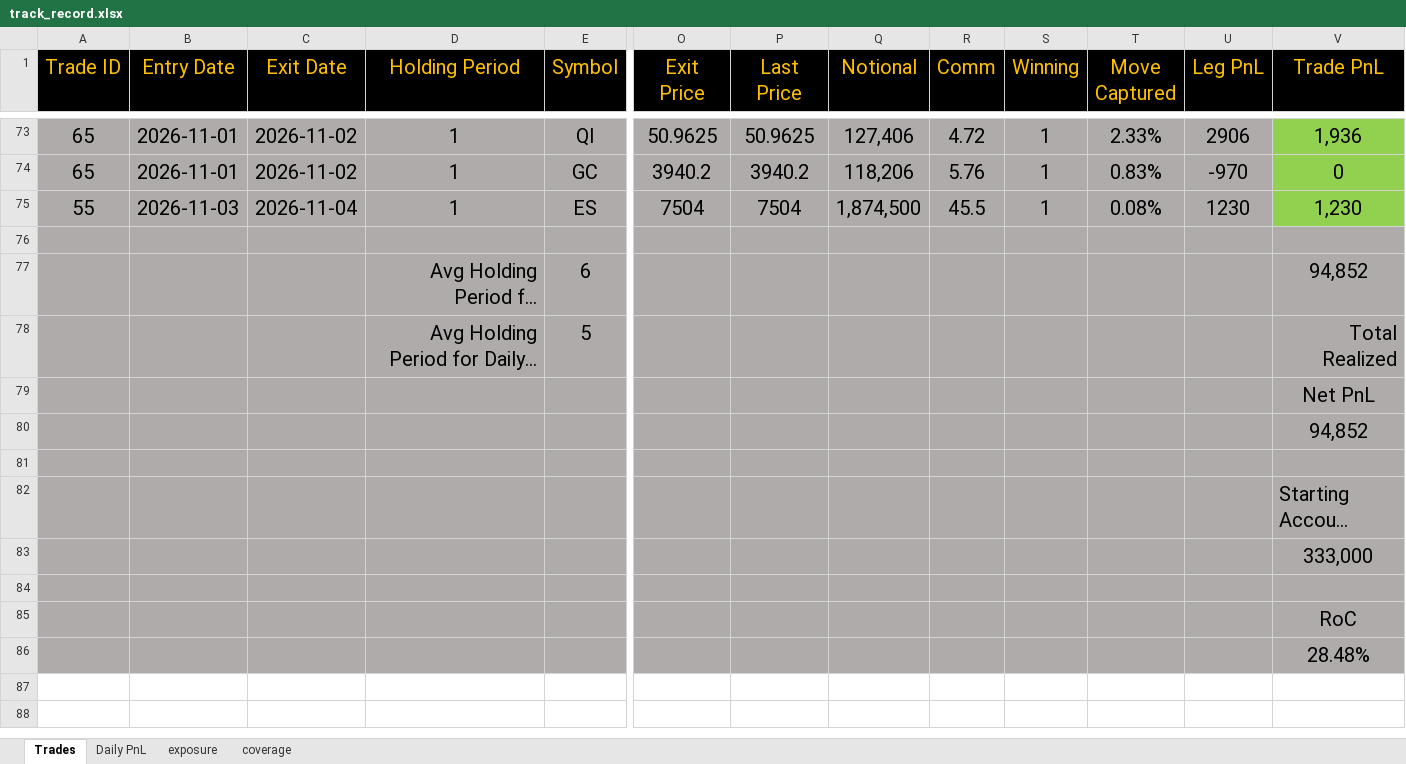
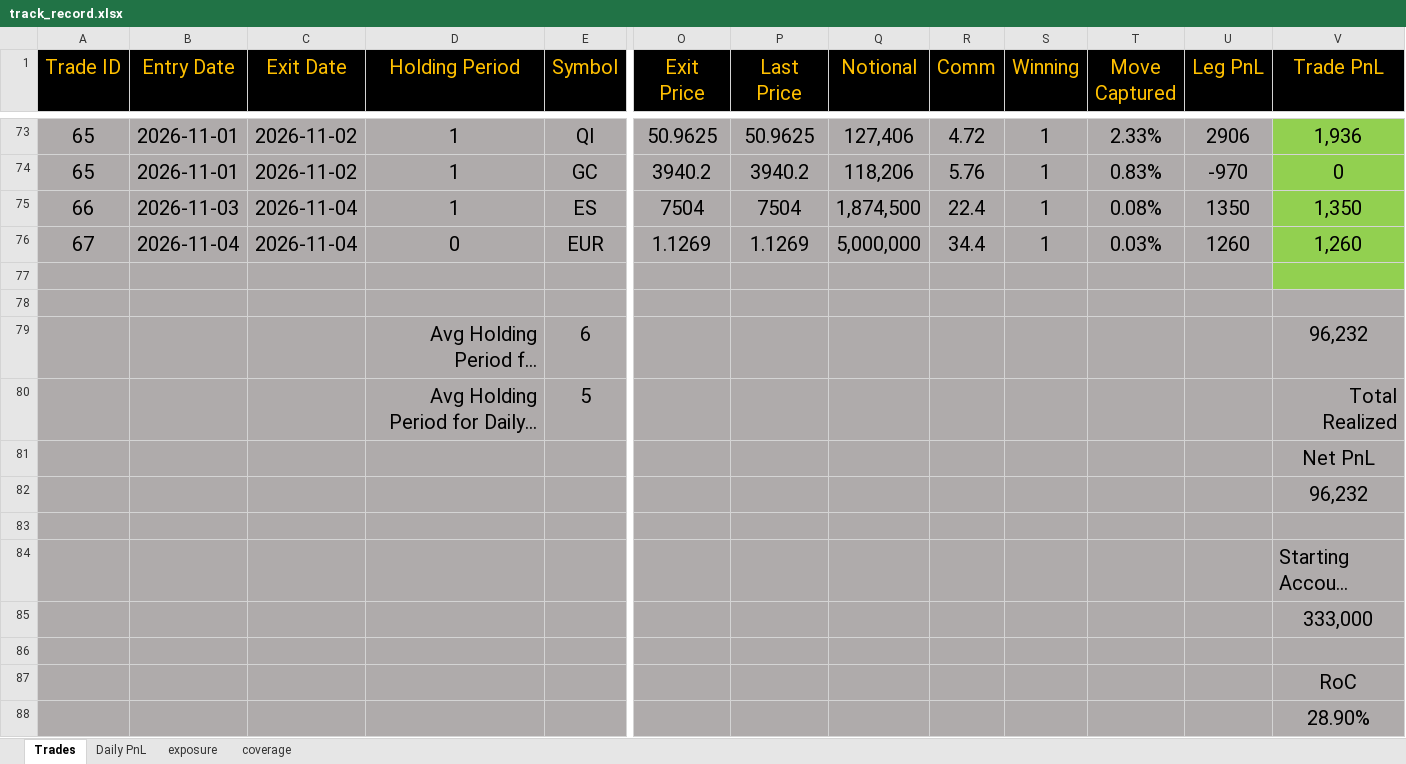
Before and after one commit to bkayabkaya/bookmonitor, an Excel workbook: track_record.xlsx, sheet Trades, drawn as a sheet; only a part is shown, gaps mark what is left out; long unchanged cells end in …; values as stored, in another font and other column widths than the file's, no borders; addresses are those after the commit; rows hold the shown columns only; the diff names each change by its address in the sheet, - before the commit and + after, or states it on an @@ line.

```diff
--- a/track_record.xlsx (sheet Trades)
+++ b/track_record.xlsx (sheet Trades)
-A75 (Trade ID): 55
+A75 (Trade ID): 66
-R75 (Comm): 45.5
+R75 (Comm): 22.4
-U75 (Leg PnL): 1230
+U75 (Leg PnL): 1350
-V75 (Trade PnL): 1,230
+V75 (Trade PnL): 1,350
+row 76: 67 | 2026-11-04 | 2026-11-04 | 0 | EUR | 1.1269 | 1.1269 | 5,000,000 | 34.4 | 1 | 0.03% | 1260 | 1,260
-V77 fill: #AFABAB
+V77 fill: #92D050
+row 78: (empty)
-V79 (Trade PnL): 94,852
+V79 (Trade PnL): 96,232
-V82 (Trade PnL): 94,852
+V82 (Trade PnL): 96,232
-V88 (Trade PnL): 28.48%
+V88 (Trade PnL): 28.90%
```
Also changed, not shown: sheet exposure, sheet Daily PnL, 1 other file.
